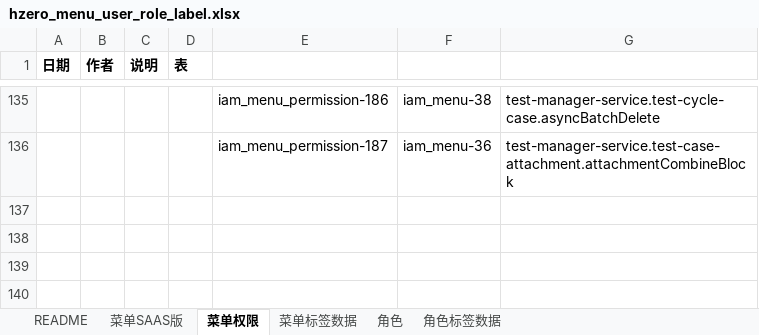
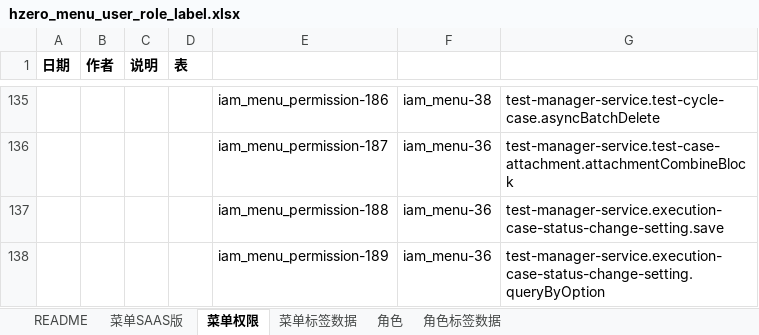
Before and after one commit to open-hand/test-manager-service, an Excel workbook: src/main/resources/script/db/init-data/test_manager_service/hzero_platform/hzero_menu_user_role_label.xlsx, sheet 菜单权限, drawn as a sheet; only a part is shown, gaps mark what is left out; values as stored, in another font and other column widths than the file's, no borders; the diff names each change by its address in the sheet, - before the commit and + after, or states it on an @@ line.

Commit message:
[IMP] 添加测试状态自动流转接口code到权限集

```diff
--- a/src/main/resources/script/db/init-data/test_manager_service/hzero_platform/hzero_menu_user_role_label.xlsx (sheet 菜单权限)
+++ b/src/main/resources/script/db/init-data/test_manager_service/hzero_platform/hzero_menu_user_role_label.xlsx (sheet 菜单权限)
+row 137:  |  |  |  | iam_menu_permission-188 | iam_menu-36 | test-manager-service.execution-case-status-change-setting.save
+row 138:  |  |  |  | iam_menu_permission-189 | iam_menu-36 | test-manager-service.execution-case-status-change-setting.queryByOption
```
